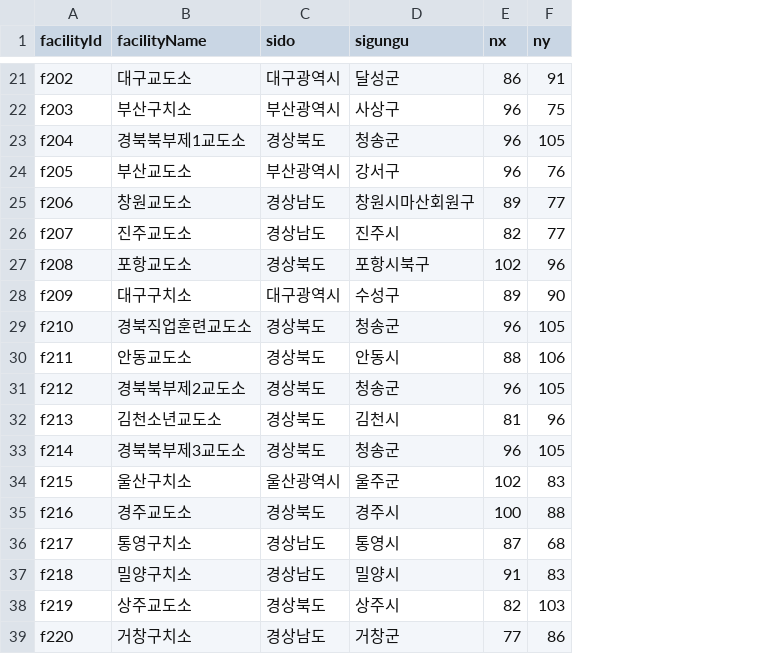
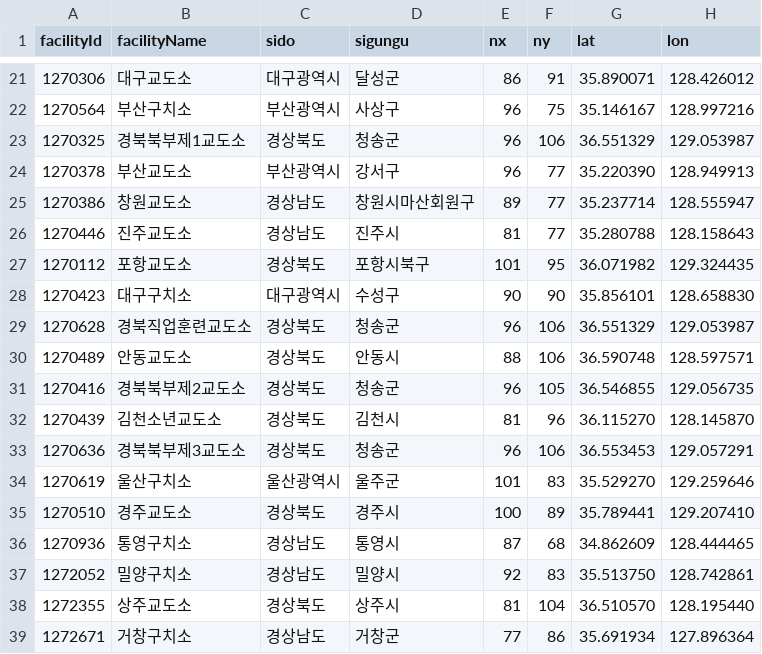
Before and after one commit to twolinecloud/data_external-collector-4ezsdzbtld, a CSV file: src/main/resources/kma-facility-locations.csv, drawn as a sheet; only a part is shown, gaps mark what is left out; the diff covers the shown part only; the diff names each change by its address in the sheet, - before the commit and + after, or states it on an @@ line.

```diff
--- a/src/main/resources/kma-facility-locations.csv
+++ b/src/main/resources/kma-facility-locations.csv
+column G (lat), rows 21-39: 35.890071 | 35.146167 | 36.551329 | 35.220390 | 35.237714 | 35.280788 | 36.071982 | 35.856101 | 36.551329 | 36.590748 | 36.546855 | 36.115270 | 36.553453 | 35.529270 | 35.789441 | 34.862609 | 35.513750 | 36.510570 | 35.691934
+column H (lon), rows 21-39: 128.426012 | 128.997216 | 129.053987 | 128.949913 | 128.555947 | 128.158643 | 129.324435 | 128.658830 | 129.053987 | 128.597571 | 129.056735 | 128.145870 | 129.057291 | 129.259646 | 129.207410 | 128.444465 | 128.742861 | 128.195440 | 127.896364
-A21 (facilityId): f202
+A21 (facilityId): 1270306
-A22 (facilityId): f203
+A22 (facilityId): 1270564
-A23 (facilityId): f204
+A23 (facilityId): 1270325
-F23 (ny): 105
+F23 (ny): 106
-A24 (facilityId): f205
+A24 (facilityId): 1270378
-F24 (ny): 76
+F24 (ny): 77
-A25 (facilityId): f206
+A25 (facilityId): 1270386
-A26 (facilityId): f207
+A26 (facilityId): 1270446
-E26 (nx): 82
+E26 (nx): 81
-A27 (facilityId): f208
+A27 (facilityId): 1270112
-E27 (nx): 102
+E27 (nx): 101
-F27 (ny): 96
+F27 (ny): 95
-A28 (facilityId): f209
+A28 (facilityId): 1270423
-E28 (nx): 89
+E28 (nx): 90
-A29 (facilityId): f210
+A29 (facilityId): 1270628
-F29 (ny): 105
+F29 (ny): 106
-A30 (facilityId): f211
+A30 (facilityId): 1270489
-A31 (facilityId): f212
+A31 (facilityId): 1270416
-A32 (facilityId): f213
+A32 (facilityId): 1270439
-A33 (facilityId): f214
+A33 (facilityId): 1270636
-F33 (ny): 105
+F33 (ny): 106
-A34 (facilityId): f215
+A34 (facilityId): 1270619
-E34 (nx): 102
+E34 (nx): 101
-A35 (facilityId): f216
+A35 (facilityId): 1270510
-F35 (ny): 88
+F35 (ny): 89
-A36 (facilityId): f217
+A36 (facilityId): 1270936
-A37 (facilityId): f218
+A37 (facilityId): 1272052
-E37 (nx): 91
+E37 (nx): 92
-A38 (facilityId): f219
+A38 (facilityId): 1272355
-E38 (nx): 82
+E38 (nx): 81
-F38 (ny): 103
+F38 (ny): 104
-A39 (facilityId): f220
+A39 (facilityId): 1272671
```
Also changed, not shown: 71 edited cells elsewhere in this file, 2 other files.
